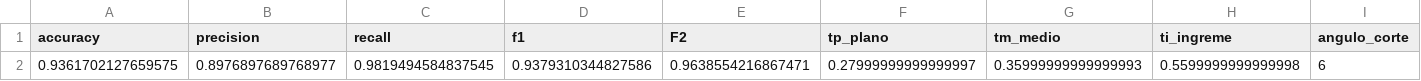
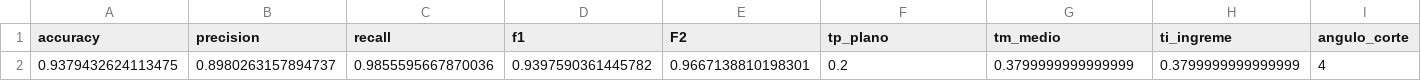
Before and after one commit to ALAGOU-AI-TCC/alagamento-predictor, a CSV file: reports/threshold_trifasico_metrics_holdout.csv, drawn as a sheet; only a part is shown; removed rows and columns are numbered as before the commit, all else as after; rows hold the shown columns only; the diff names each change by its address in the sheet, - before the commit and + after, or states it on an @@ line.

```diff
--- a/reports/threshold_trifasico_metrics_holdout.csv
+++ b/reports/threshold_trifasico_metrics_holdout.csv
-row 2: 0.9361702127659575 | 0.8976897689768977 | 0.9819494584837545 | 0.9379310344827586 | 0.9638554216867471 | 0.27999999999999997 | 0.35999999999999993 | 0.5599999999999998 | 6
+row 2: 0.9379432624113475 | 0.8980263157894737 | 0.9855595667870036 | 0.9397590361445782 | 0.9667138810198301 | 0.2 | 0.3799999999999999 | 0.3799999999999999 | 4
```
Also changed, not shown: 51 other files.
